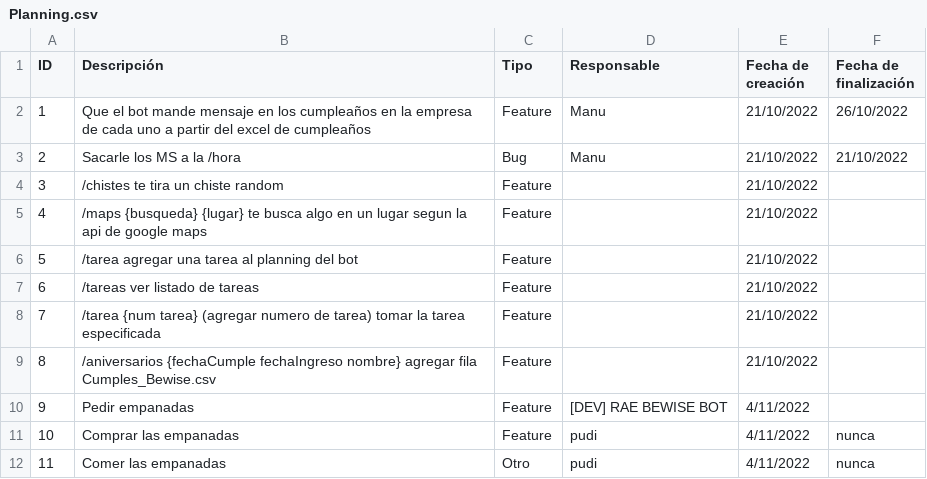
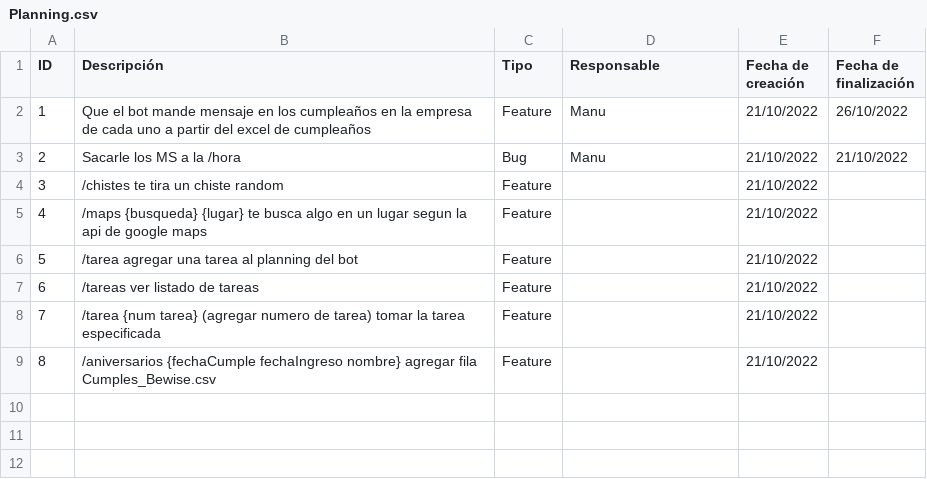
Before and after one commit to Manuel1Aguilar/Bewise-Bot, a CSV file: documentos/Planning.csv, drawn as a sheet.

```diff
--- a/documentos/Planning.csv
+++ b/documentos/Planning.csv
@@ -9,4 +9 @@ ID,Descripción,Tipo,Responsable,Fecha de creación,Fecha de finalización
 8,/aniversarios {fechaCumple fechaIngreso nombre} agregar fila Cumples_Bewise.csv,Feature,,21/10/2022,
-9,Pedir empanadas,Feature,[DEV] RAE BEWISE BOT,4/11/2022,
-10,Comprar las empanadas,Feature,pudi,4/11/2022,nunca
-11,Comer las empanadas,Otro,pudi,4/11/2022,nunca
```
Also changed, not shown: 1 other file.
